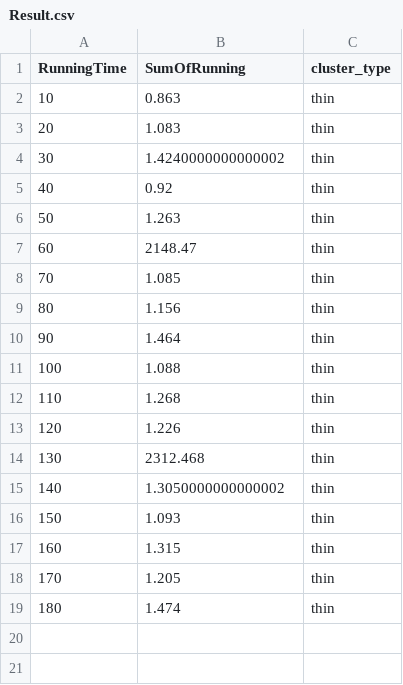
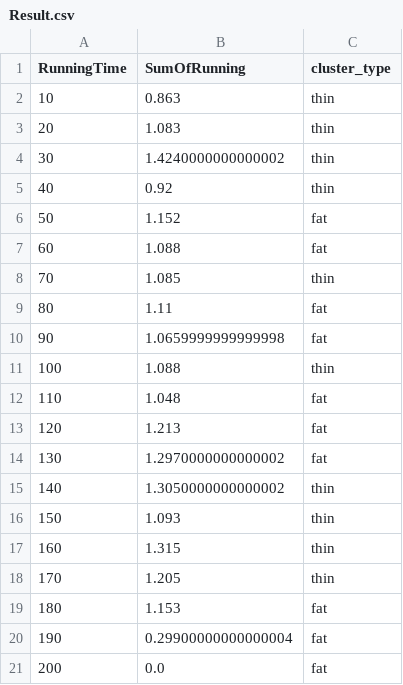
Before and after one commit to chenHam/HybridDb, a CSV file: Result.csv, drawn as a sheet.

Commit message:
final result csv file

```diff
--- a/Result.csv
+++ b/Result.csv
@@ -5,11 +5,11 @@ RunningTime,SumOfRunning,cluster_type
 40,0.92,thin
-50,1.263,thin
-60,2148.47,thin
+50,1.152,fat
+60,1.088,fat
 70,1.085,thin
-80,1.156,thin
-90,1.464,thin
+80,1.11,fat
+90,1.0659999999999998,fat
 100,1.088,thin
-110,1.268,thin
-120,1.226,thin
-130,2312.468,thin
+110,1.048,fat
+120,1.213,fat
+130,1.2970000000000002,fat
 140,1.3050000000000002,thin
@@ -18,2 +18,4 @@ RunningTime,SumOfRunning,cluster_type
 170,1.205,thin
-180,1.474,thin
+180,1.153,fat
+190,0.29900000000000004,fat
+200,0.0,fat
```
Also changed, not shown: Clustering_thin.csv, 1 other file.
